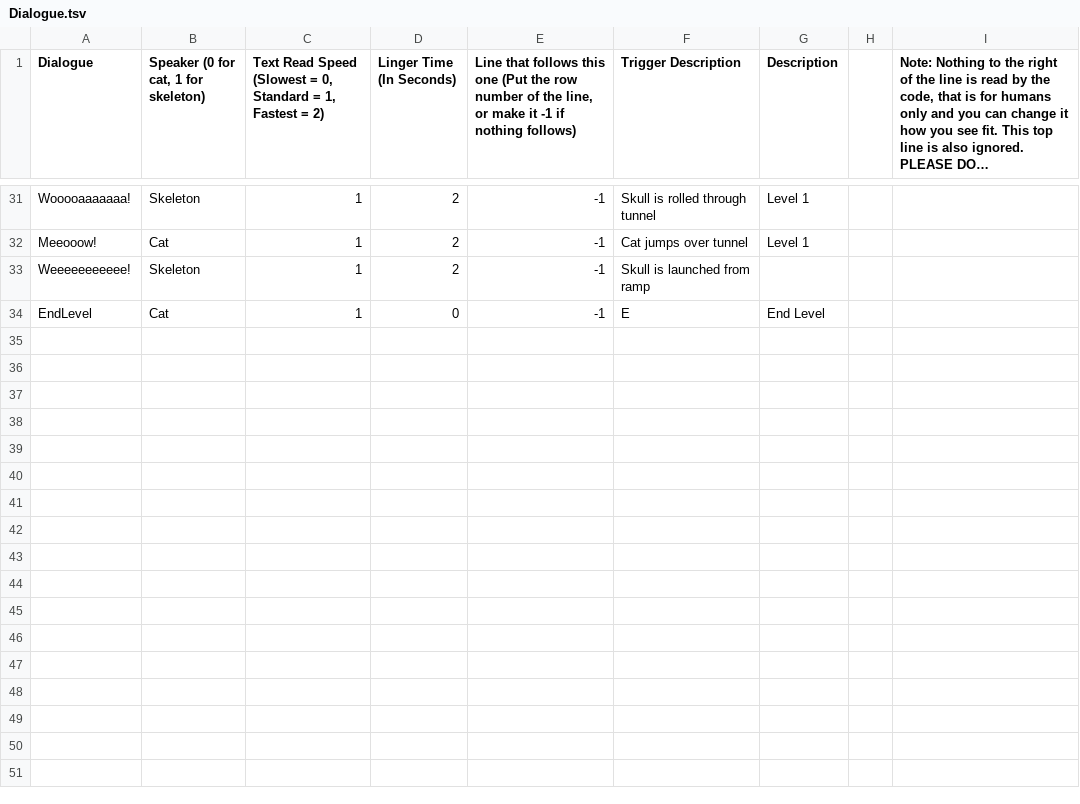
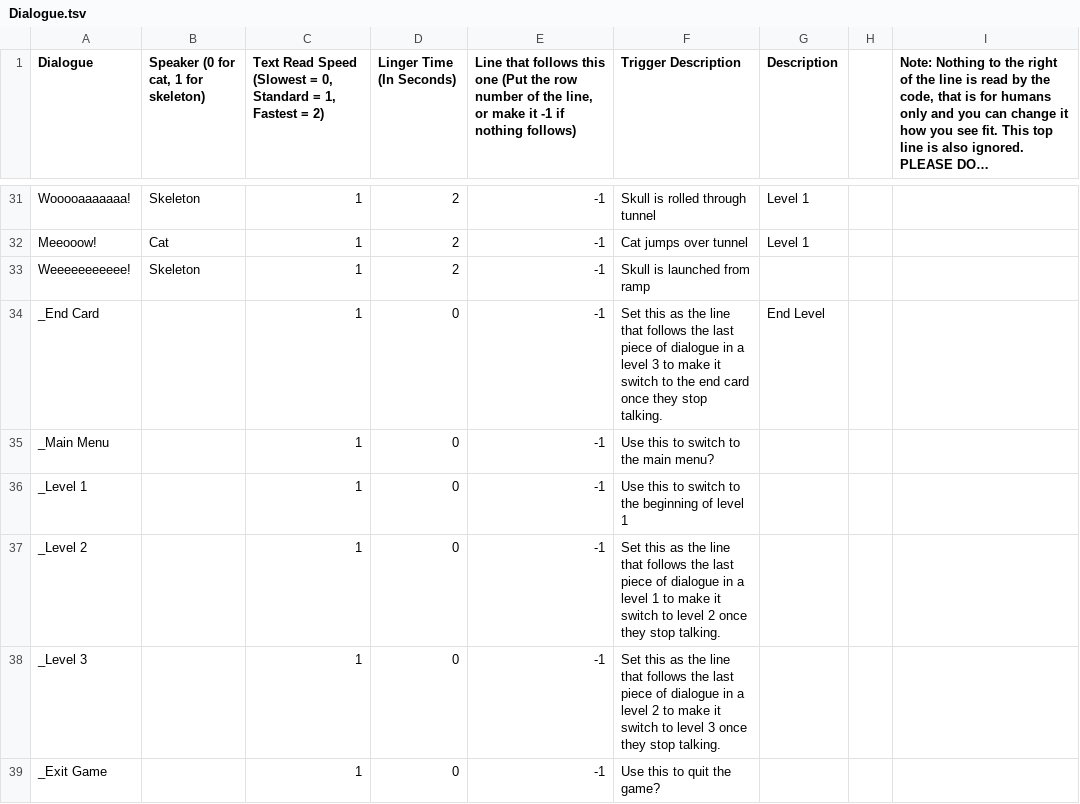
Before and after one commit to opbb/Cats-Cradle, a TSV file: Assets/Dialogue/Dialogue.tsv, drawn as a sheet; only a part is shown, gaps mark what is left out; long unchanged cells end in ….

```diff
--- a/Assets/Dialogue/Dialogue.tsv
+++ b/Assets/Dialogue/Dialogue.tsv
@@ -33,2 +33,7 @@ Meeooow!	Cat	1	2	-1	Cat jumps over tunnel	Level 1
 Weeeeeeeeeee!	Skeleton	1	2	-1	Skull is launched from ramp			
-EndLevel	Cat	1	0	-1	E	End Level		
+_End Card		1	0	-1	Set this as the line that follows the last piece of dialogue in a level 3 to make it switch to the end card once they stop talking.	End Level		
+_Main Menu		1	0	-1	Use this to switch to the main menu?			
+_Level 1		1	0	-1	Use this to switch to the beginning of level 1			
+_Level 2		1	0	-1	Set this as the line that follows the last piece of dialogue in a level 1 to make it switch to level 2 once they stop talking.			
+_Level 3		1	0	-1	Set this as the line that follows the last piece of dialogue in a level 2 to make it switch to level 3 once they stop talking.			
+_Exit Game		1	0	-1	Use this to quit the game?			
```
Also changed, not shown: 19 other files.
